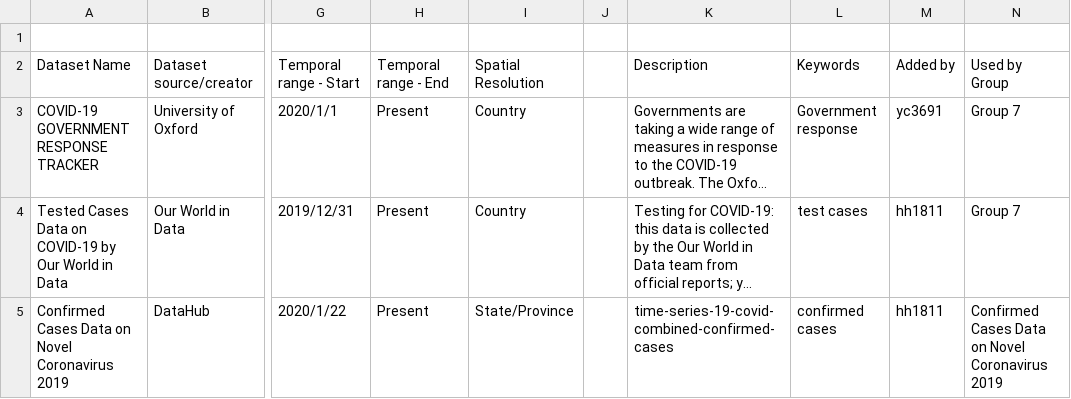
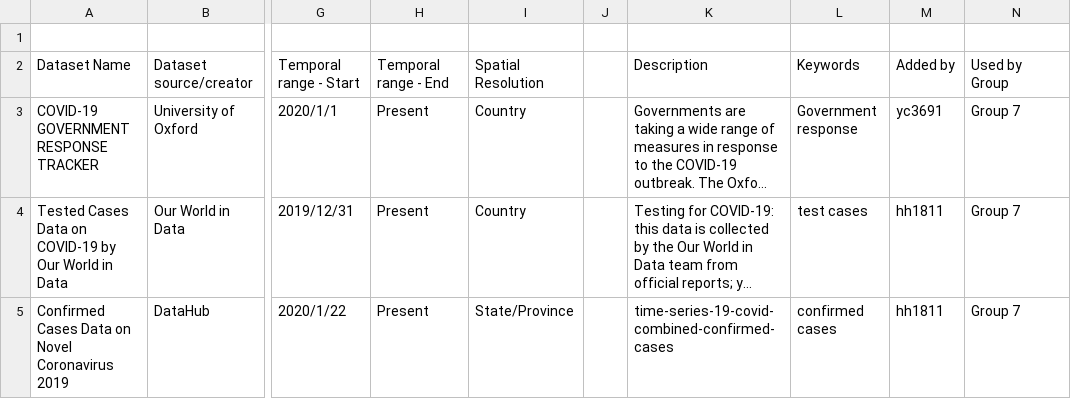
Before and after one commit to hhuang-code/big_data_project, a CSV file: part2/datasets-used.csv, drawn as a sheet; only a part is shown, gaps mark what is left out; long unchanged cells end in …; the diff names each change by its address in the sheet, - before the commit and + after, or states it on an @@ line.

Commit message:
Update datasets-used.csv

```diff
--- a/part2/datasets-used.csv
+++ b/part2/datasets-used.csv
-N5: Confirmed Cases Data on Novel Coronavirus 2019
+N5: Group 7
```
